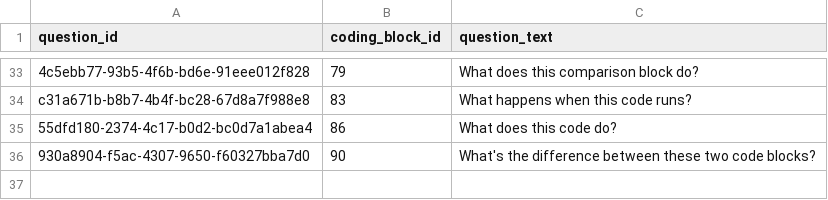
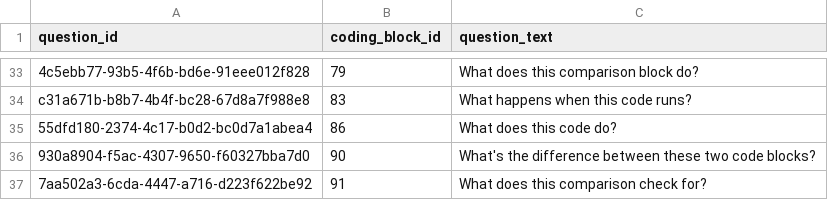
Before and after one commit to actamayev/lever-labs-server, a CSV file: src/db-seed-data/block_to_function_flashcard.csv, drawn as a sheet; only a part is shown, gaps mark what is left out.

```diff
--- a/src/db-seed-data/block_to_function_flashcard.csv
+++ b/src/db-seed-data/block_to_function_flashcard.csv
@@ -36 +36,2 @@ c31a671b-b8b7-4b4f-bc28-67d8a7f988e8 ,             83 ,What happens when this co
 930a8904-f5ac-4307-9650-f60327bba7d0 ,             90 ,What's the difference between these two code blocks?
+7aa502a3-6cda-4447-a716-d223f622be92 ,             91 ,What does this comparison check for?
```
Also changed, not shown: src/db-seed-data/block_to_function_answer_choice.csv, src/db-seed-data/lesson_question_map.csv, 2 other files.
